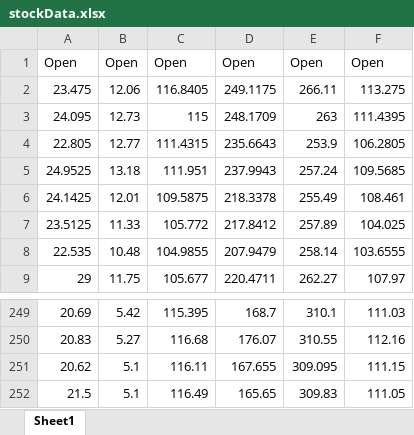
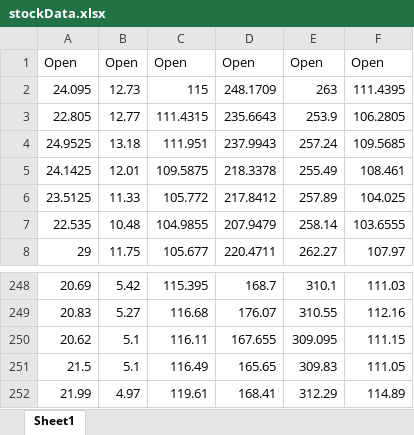
Before and after one commit to timmyjlarson/Sounds-of-Wall-Street, an Excel workbook: stocks/stockData.xlsx, sheet Sheet1, drawn as a sheet; only a part is shown, gaps mark what is left out; values as stored, in another font and other column widths than the file's, no borders; removed rows and columns are numbered as before the commit, all else as after; the diff names each change by its address in the sheet, - before the commit and + after, or states it on an @@ line.

Commit message:
daily stock update

```diff
--- a/stocks/stockData.xlsx (sheet Sheet1)
+++ b/stocks/stockData.xlsx (sheet Sheet1)
-row 2: 23.475 | 12.06 | 116.8405 | 249.1175 | 266.11 | 113.275
+row 252: 21.99 | 4.97 | 119.61 | 168.41 | 312.29 | 114.89
```
Also changed, not shown: 1 other file.
